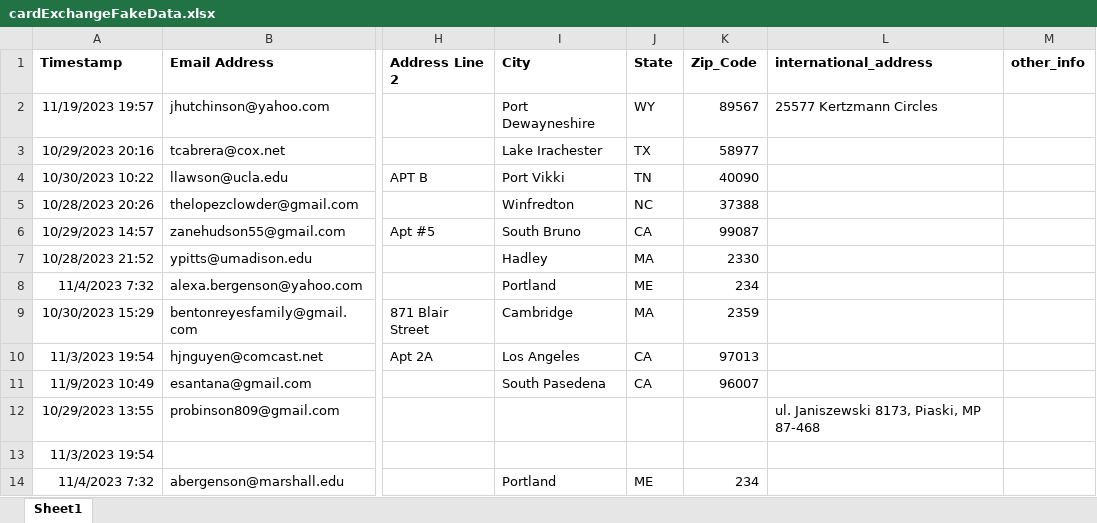
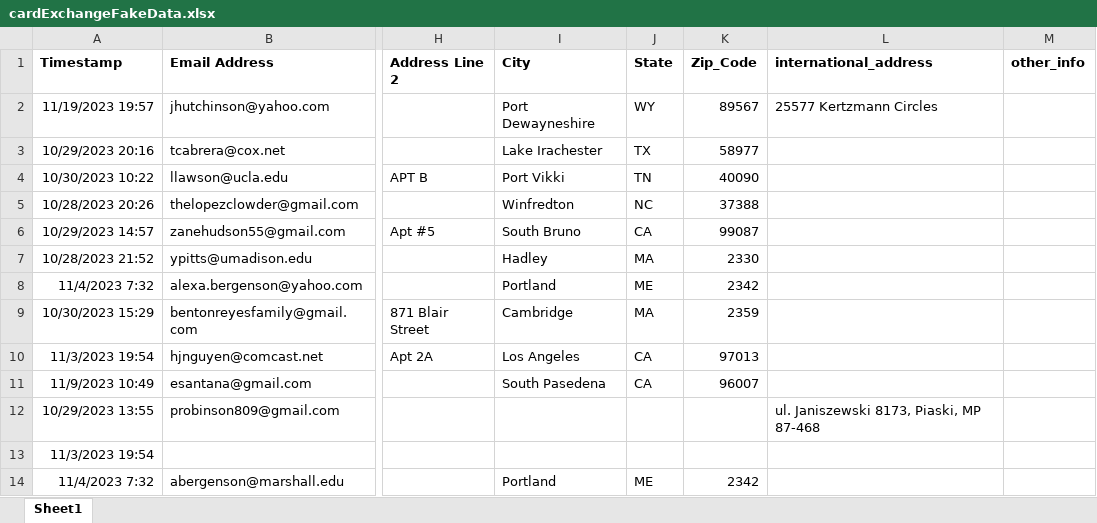
Before and after one commit to 17TigerLillys/card_exchanges, an Excel workbook: cardExchangeFakeData.xlsx, sheet Sheet1, drawn as a sheet; only a part is shown, gaps mark what is left out; values as stored, in another font and other column widths than the file's, no borders; the diff names each change by its address in the sheet, - before the commit and + after, or states it on an @@ line.

Commit message:
remove zips with two leading zeros in fake data

```diff
--- a/cardExchangeFakeData.xlsx (sheet Sheet1)
+++ b/cardExchangeFakeData.xlsx (sheet Sheet1)
-K8 (Zip_Code): 234
+K8 (Zip_Code): 2342
-K14 (Zip_Code): 234
+K14 (Zip_Code): 2342
```
